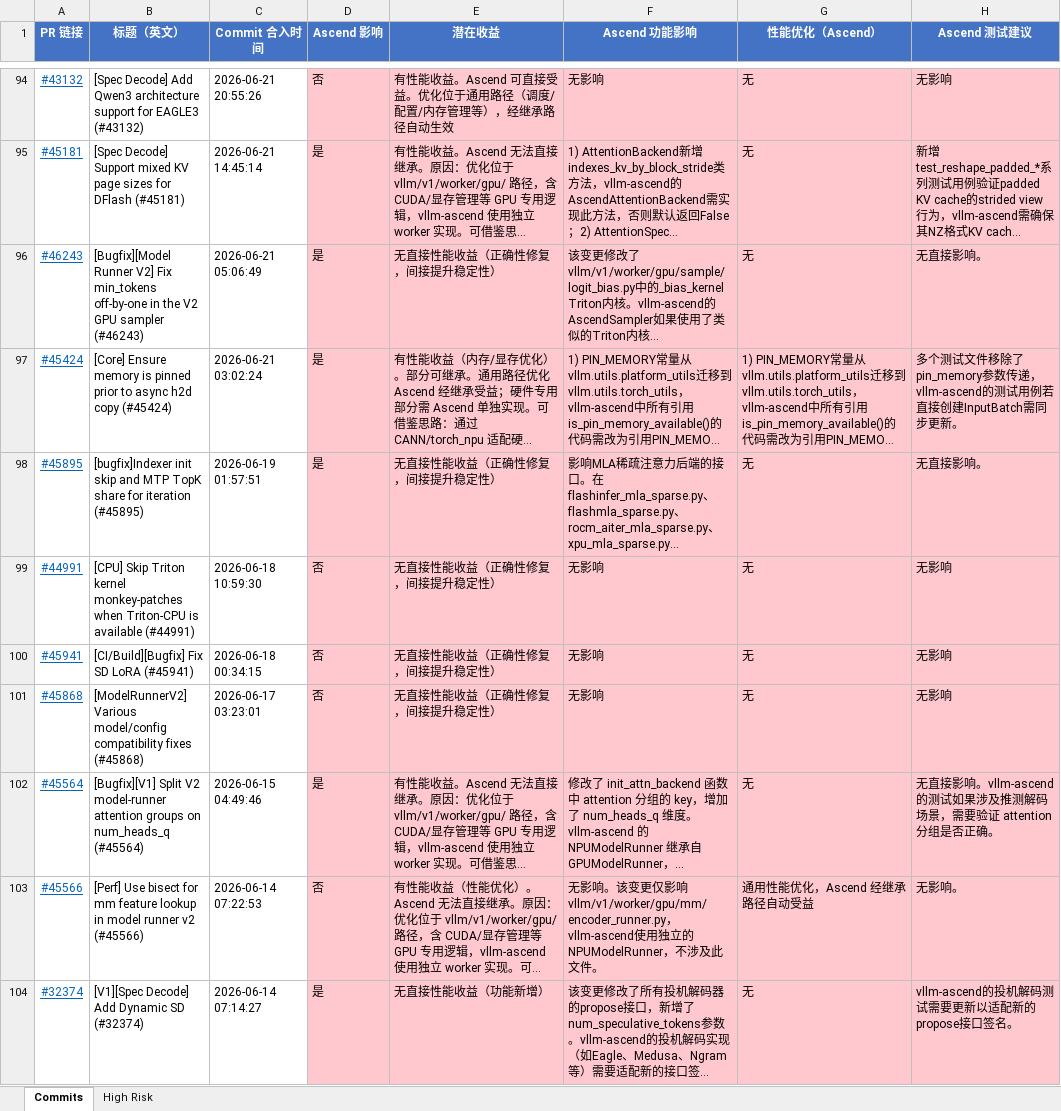
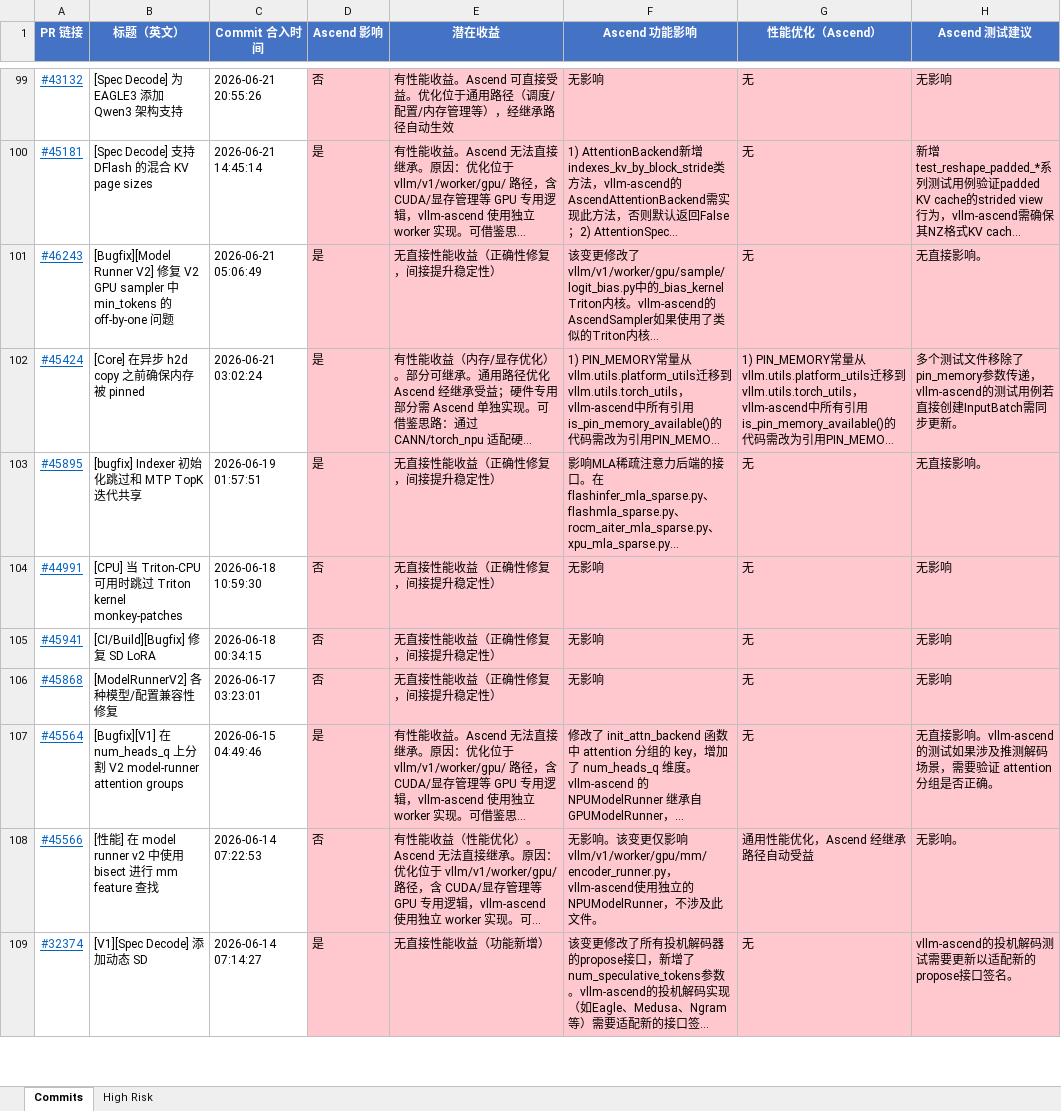
Before and after one commit to SOMEONEUNSEEN/vllm-report, an Excel workbook: vllm_commits_export.xlsx, sheet Commits, drawn as a sheet; only a part is shown, gaps mark what is left out; long unchanged cells end in …; values as stored, in another font and other column widths than the file's, no borders; addresses are those after the commit; the diff covers the shown part only; the diff names each change by its address in the sheet, - before the commit and + after, or states it on an @@ line.

```diff
--- a/vllm_commits_export.xlsx (sheet Commits)
+++ b/vllm_commits_export.xlsx (sheet Commits)
-B99 (标题（英文）): [Spec Decode] Add Qwen3 architecture support for EAGLE3 (#43132)
+B99 (标题（英文）): [Spec Decode] 为 EAGLE3 添加 Qwen3 架构支持
-B100 (标题（英文）): [Spec Decode] Support mixed KV page sizes for DFlash (#45181)
+B100 (标题（英文）): [Spec Decode] 支持 DFlash 的混合 KV page sizes
-B101 (标题（英文）): …Runner V2] Fix min_tokens off-by-one in the V2 GPU sampler (#46243)
+B101 (标题（英文）): …Runner V2] 修复 V2 GPU sampler 中 min_tokens 的 off-by-one 问题
-B102 (标题（英文）): [Core] Ensure memory is pinned prior to async h2d copy (#45424)
+B102 (标题（英文）): [Core] 在异步 h2d copy 之前确保内存被 pinned
-B103 (标题（英文）): [bugfix]Indexer init skip and MTP TopK share for iteration (#45895)
+B103 (标题（英文）): [bugfix] Indexer 初始化跳过和 MTP TopK 迭代共享
-B104 (标题（英文）): [CPU] Skip Triton kernel monkey-patches when Triton-CPU is available (#44991)
+B104 (标题（英文）): [CPU] 当 Triton-CPU 可用时跳过 Triton kernel monkey-patches
-B105 (标题（英文）): [CI/Build][Bugfix] Fix SD LoRA (#45941)
+B105 (标题（英文）): [CI/Build][Bugfix] 修复 SD LoRA
-B106 (标题（英文）): [ModelRunnerV2] Various model/config compatibility fixes (#45868)
+B106 (标题（英文）): [ModelRunnerV2] 各种模型/配置兼容性修复
-B107 (标题（英文）): [Bugfix][V1] Split V2 model-runner attention groups on num_heads_q (#45564)
+B107 (标题（英文）): [Bugfix][V1] 在 num_heads_q 上分割 V2 model-runner attention groups
-B108 (标题（英文）): [Perf] Use bisect for mm feature lookup in model runner v2 (#45566)
+B108 (标题（英文）): [性能] 在 model runner v2 中使用 bisect 进行 mm feature 查找
-B109 (标题（英文）): [V1][Spec Decode] Add Dynamic SD (#32374)
+B109 (标题（英文）): [V1][Spec Decode] 添加动态 SD
```
Also changed, not shown: 5 added rows and 69 edited cells elsewhere in this sheet, sheet High Risk, 1 other file.
